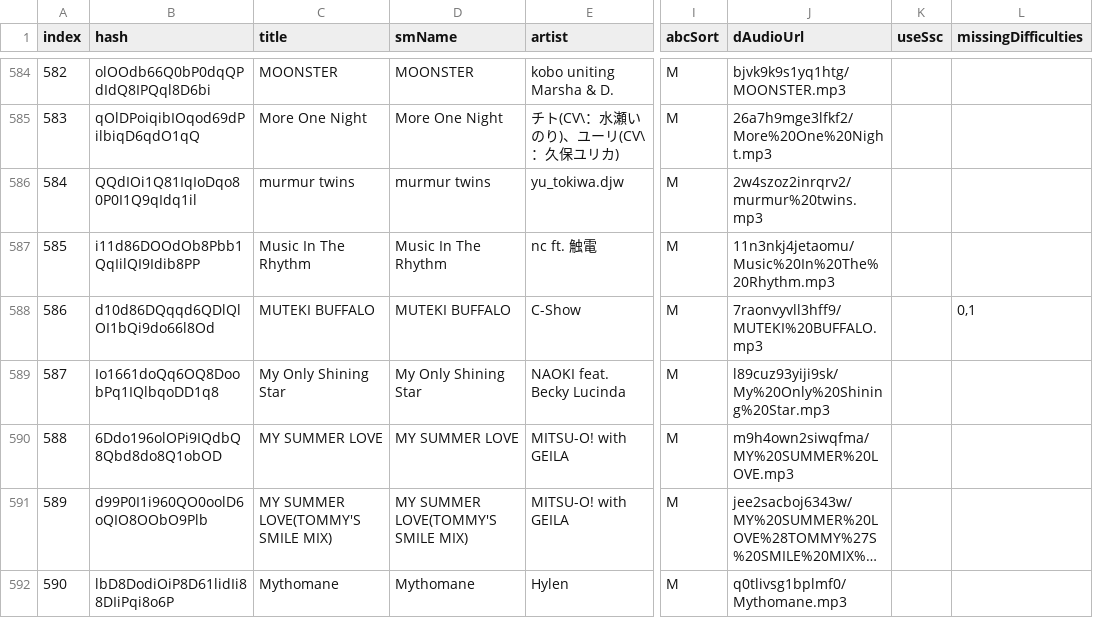
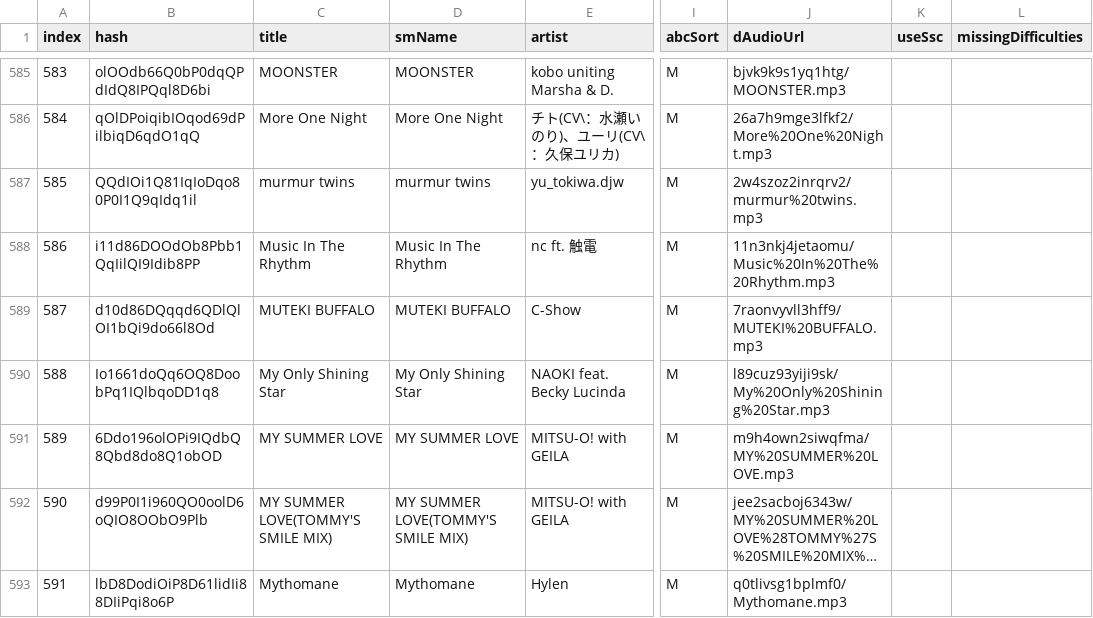
Before and after one commit to jl975/smviewer, a TSV file: data/simfiles.tsv, drawn as a sheet; only a part is shown, gaps mark what is left out; long unchanged cells end in …; addresses are those after the commit; the diff covers the shown part only; the diff names each change by its address in the sheet, - before the commit and + after, or states it on an @@ line.

```diff
--- a/data/simfiles.tsv
+++ b/data/simfiles.tsv
@@ column A (index) renumbered from row 429 down @@
-L589 (missingDifficulties): 0,1
+L589 (missingDifficulties): (empty)
```
Also changed, not shown: 3 added rows and 2 edited cells elsewhere in this file, 16 other files.
